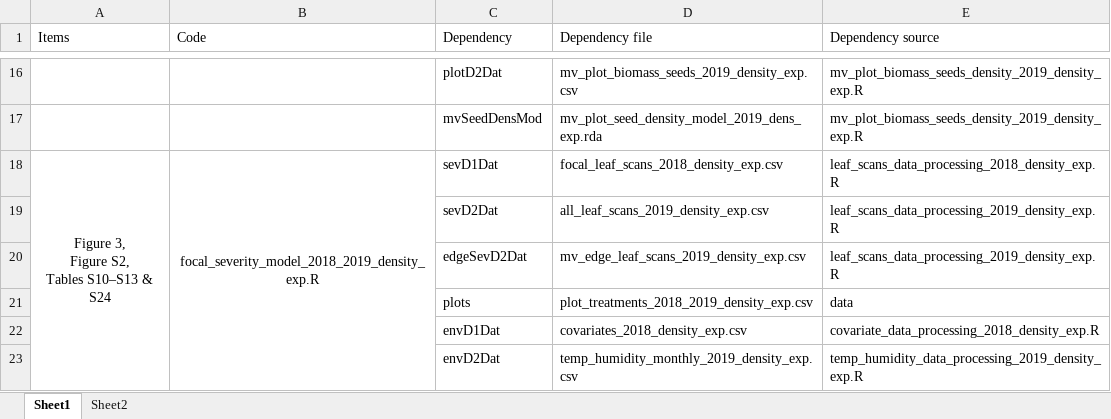
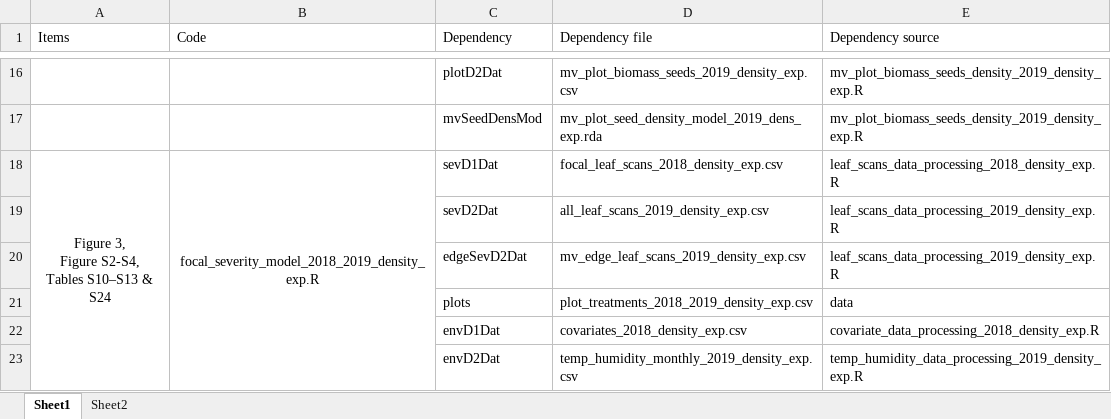
Before and after one commit to aekendig/microstegium-bipolaris, an Excel workbook: code_data_relationships.xlsx, sheet Sheet1, drawn as a sheet; only a part is shown, gaps mark what is left out; values as stored, in another font and other column widths than the file's, no borders; ↵ is a line break in a cell; the diff covers the shown part only; the diff names each change by its address in the sheet, - before the commit and + after, or states it on an @@ line.

Commit message:
add raw data to figures

```diff
--- a/code_data_relationships.xlsx (sheet Sheet1)
+++ b/code_data_relationships.xlsx (sheet Sheet1)
-A18 (Items): Figure 3, ↵ Figure S2, ↵ Tables S10–S13 & S24
+A18 (Items): Figure 3, ↵ Figure S2-S4, ↵ Tables S10–S13 & S24
```
Also changed, not shown: 19 added rows, 3 edited cells and cell formats elsewhere in this sheet, 18 other files.
